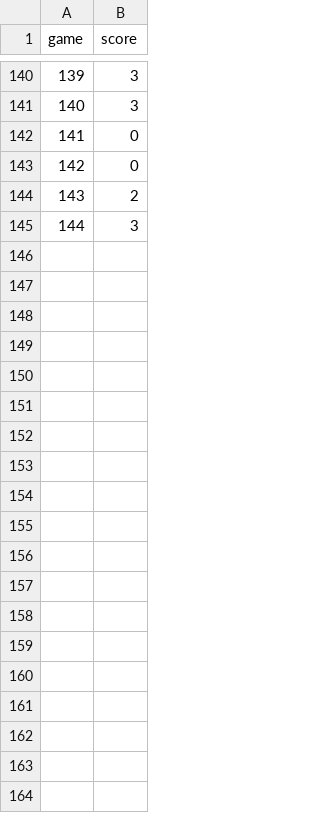
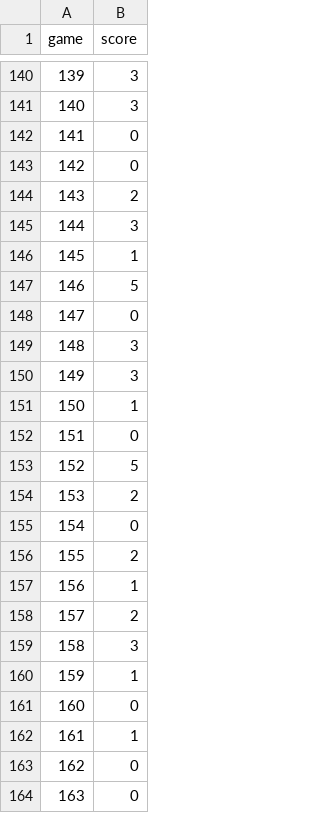
Before and after one commit to XavrV/snake_ai, a CSV file: experiments/runs/run_20250421_180014_1ffd/results.csv, drawn as a sheet; only a part is shown, gaps mark what is left out; the diff covers the shown part only.

```diff
--- a/experiments/runs/run_20250421_180014_1ffd/results.csv
+++ b/experiments/runs/run_20250421_180014_1ffd/results.csv
@@ -145 +145,20 @@ game,score
 144,3
+145,1
+146,5
+147,0
+148,3
+149,3
+150,1
+151,0
+152,5
+153,2
+154,0
+155,2
+156,1
+157,2
+158,3
+159,1
+160,0
+161,1
+162,0
+163,0
```
Also changed, not shown: 37 added rows elsewhere in this file, experiments/run_log.csv, 50 other files.
